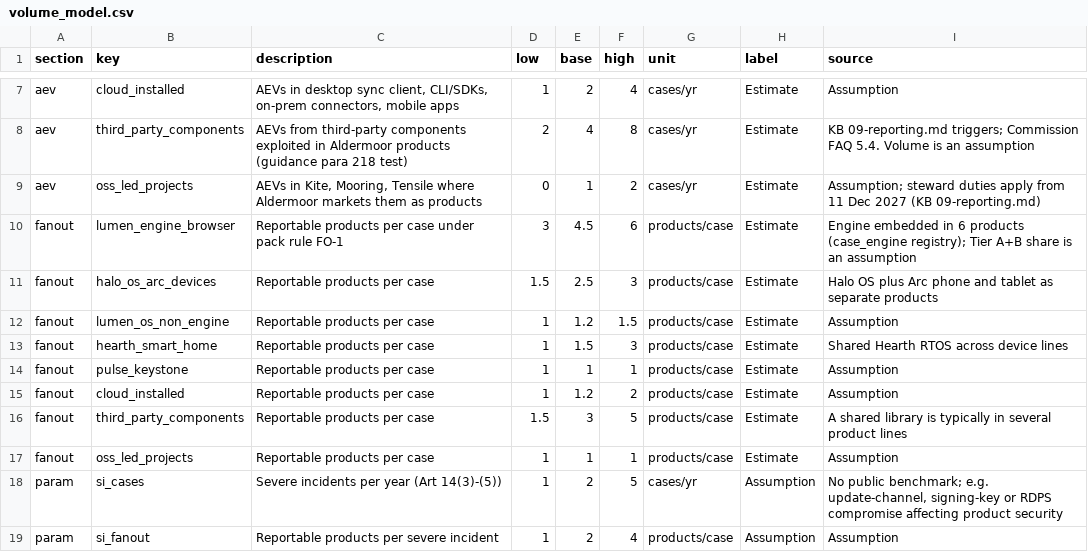
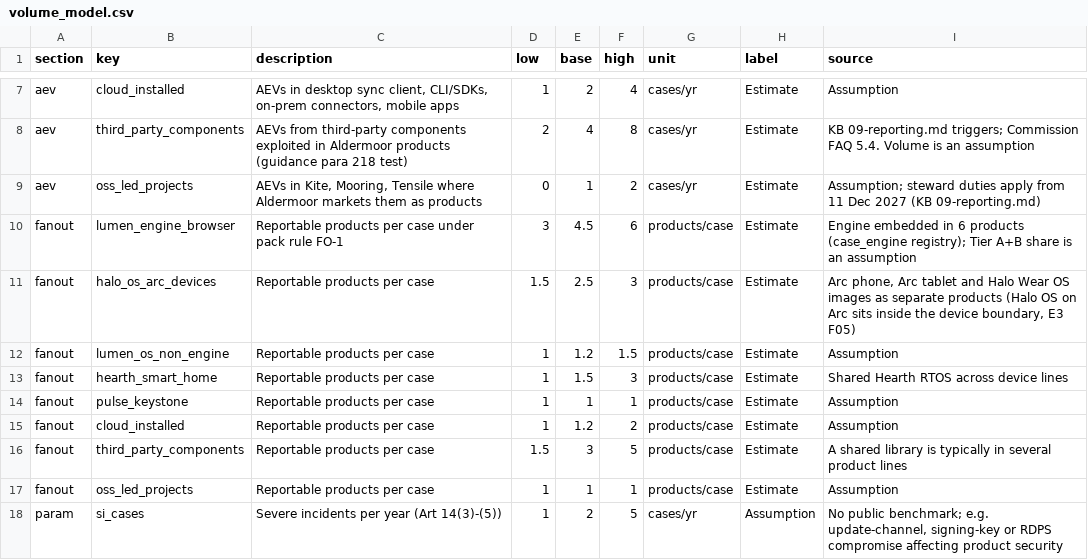
Before and after one commit to smerphy/CRA-Consulting-Pack, a CSV file: pack/enterprise/art14-operations/volume_model.csv, drawn as a sheet; only a part is shown, gaps mark what is left out; the shorter side is filled out with more unchanged rows.

```diff
--- a/pack/enterprise/art14-operations/volume_model.csv
+++ b/pack/enterprise/art14-operations/volume_model.csv
@@ -10,3 +10,3 @@ aev,oss_led_projects,"AEVs in Kite, Mooring, Tensile where Aldermoor markets the
 fanout,lumen_engine_browser,"Reportable products per case under pack rule FO-1",3,4.5,6,products/case,Estimate,"Engine embedded in 6 products (case_engine registry); Tier A+B share is an assumption"
-fanout,halo_os_arc_devices,"Reportable products per case",1.5,2.5,3,products/case,Estimate,"Halo OS plus Arc phone and tablet as separate products"
+fanout,halo_os_arc_devices,"Reportable products per case",1.5,2.5,3,products/case,Estimate,"Arc phone, Arc tablet and Halo Wear OS images as separate products (Halo OS on Arc sits inside the device boundary, E3 F05)"
 fanout,lumen_os_non_engine,"Reportable products per case",1,1.2,1.5,products/case,Estimate,Assumption
```
Also changed, not shown: pack/enterprise/global-control-set/site/global-control-set.csv, pack/out/hosted/D09-programme-dashboard/data/reg_facts.csv, 49 other files.
